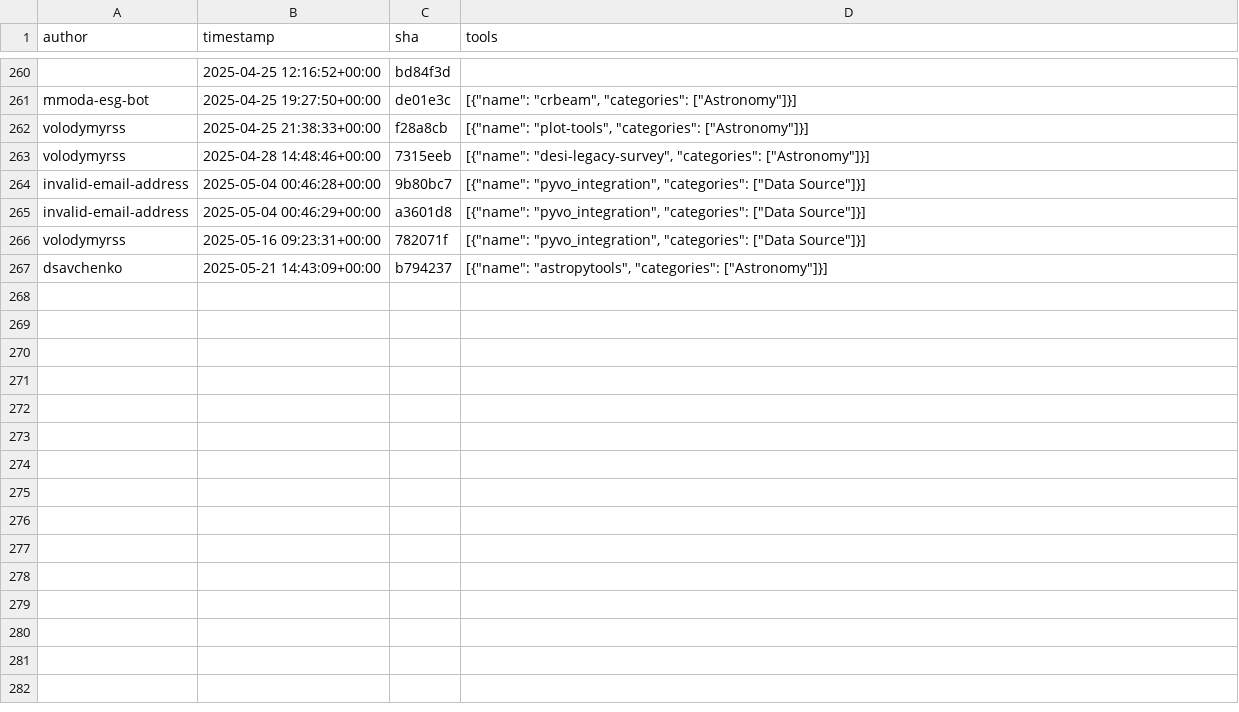
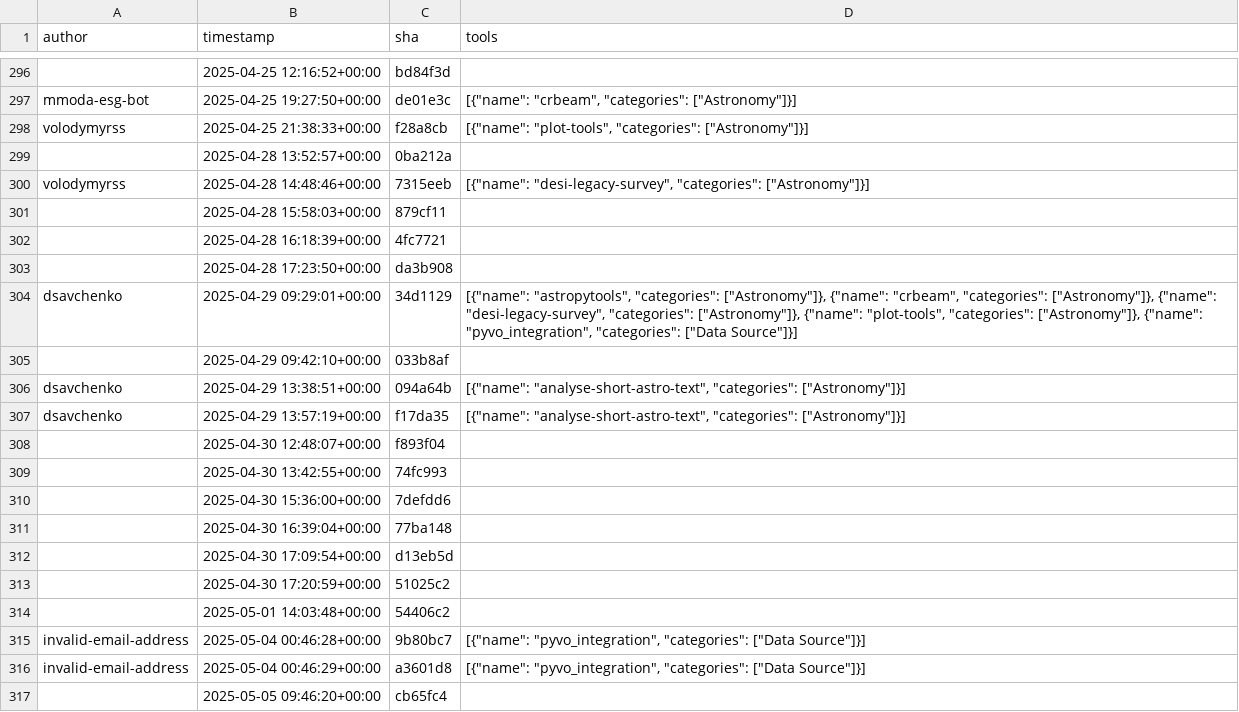
Before and after one commit to kostrykin/galaxy-community-activities, a CSV file: cache/repositories/esg-epfl-apc/tools-astro.csv, drawn as a sheet; only a part is shown, gaps mark what is left out; the shorter side is filled out with more unchanged rows; the diff covers the shown part only; the diff names each change by its address in the sheet, - before the commit and + after, or states it on an @@ line.

```diff
--- a/cache/repositories/esg-epfl-apc/tools-astro.csv
+++ b/cache/repositories/esg-epfl-apc/tools-astro.csv
+row 299:  | 2025-04-28 13:52:57+00:00 | 0ba212a
+row 301:  | 2025-04-28 15:58:03+00:00 | 879cf11
+row 302:  | 2025-04-28 16:18:39+00:00 | 4fc7721
+row 303:  | 2025-04-28 17:23:50+00:00 | da3b908
+row 304: dsavchenko | 2025-04-29 09:29:01+00:00 | 34d1129 | [{"name": "astropytools", "categories": ["Astronomy"]}, {"name": "crbeam", "categories": ["Astronomy"]}, {"name": "desi-legacy-survey", "categories": ["Astronomy"]}, {"name": "plot-tools", "categories": ["Astronomy"]}, {"name": "pyvo_integration", "categories": ["Data Source"]}]
+row 305:  | 2025-04-29 09:42:10+00:00 | 033b8af
+row 306: dsavchenko | 2025-04-29 13:38:51+00:00 | 094a64b | [{"name": "analyse-short-astro-text", "categories": ["Astronomy"]}]
+row 307: dsavchenko | 2025-04-29 13:57:19+00:00 | f17da35 | [{"name": "analyse-short-astro-text", "categories": ["Astronomy"]}]
+row 308:  | 2025-04-30 12:48:07+00:00 | f893f04
+row 309:  | 2025-04-30 13:42:55+00:00 | 74fc993
+row 310:  | 2025-04-30 15:36:00+00:00 | 7defdd6
+row 311:  | 2025-04-30 16:39:04+00:00 | 77ba148
+row 312:  | 2025-04-30 17:09:54+00:00 | d13eb5d
+row 313:  | 2025-04-30 17:20:59+00:00 | 51025c2
+row 314:  | 2025-05-01 14:03:48+00:00 | 54406c2
+row 317:  | 2025-05-05 09:46:20+00:00 | cb65fc4
```
Also changed, not shown: 53 added rows elsewhere in this file, cache/repositories/Helmholtz-UFZ/galaxy-tools.csv, cache/repositories/RECETOX/galaxytools.csv, 8 other files.
